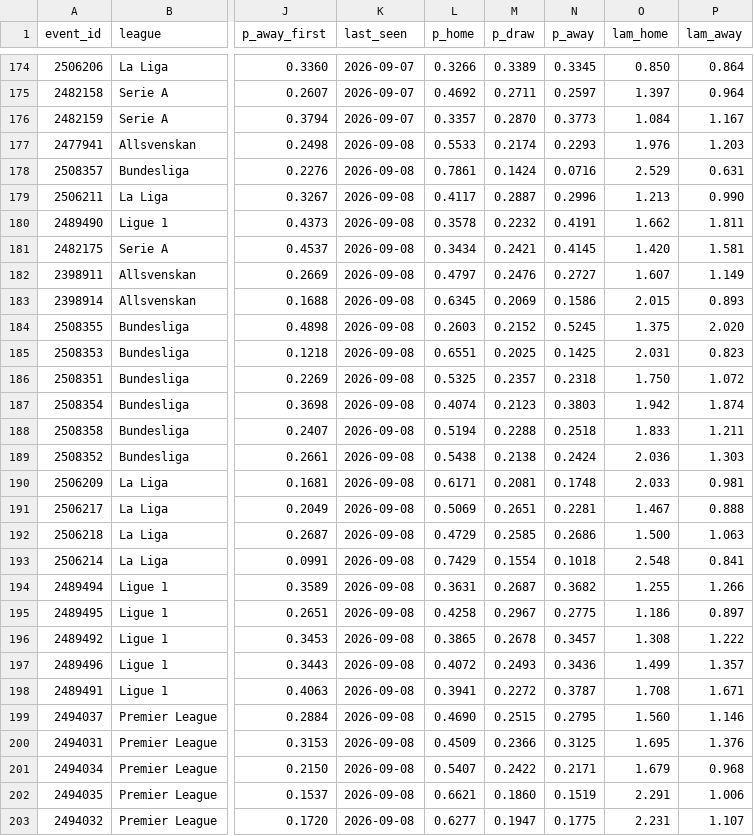
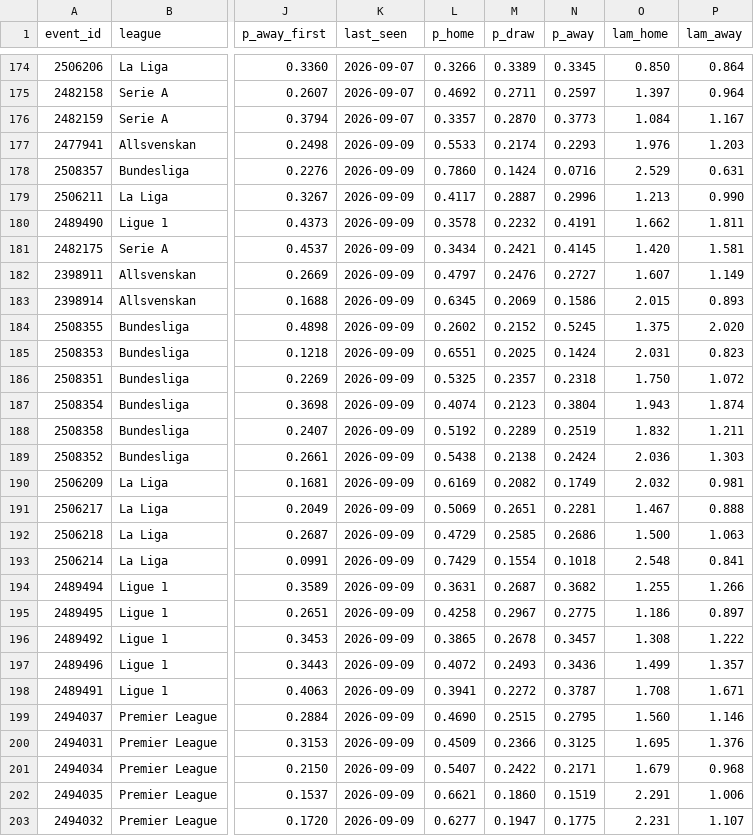
Before and after one commit to AronAlander/footytest, a CSV file: predictions/log.csv, drawn as a sheet; only a part is shown, gaps mark what is left out; the diff covers the shown part only; the diff names each change by its address in the sheet, - before the commit and + after, or states it on an @@ line.

```diff
--- a/predictions/log.csv
+++ b/predictions/log.csv
-K177:K203 (last_seen): 2026-09-08
+K177:K203 (last_seen): 2026-09-09
-L178 (p_home): 0.7861
+L178 (p_home): 0.7860
-L184 (p_home): 0.2603
+L184 (p_home): 0.2602
-N185 (p_away): 0.1425
+N185 (p_away): 0.1424
-N187 (p_away): 0.3803
+N187 (p_away): 0.3804
-O187 (lam_home): 1.942
+O187 (lam_home): 1.943
-L188 (p_home): 0.5194
+L188 (p_home): 0.5192
-M188 (p_draw): 0.2288
+M188 (p_draw): 0.2289
-N188 (p_away): 0.2518
+N188 (p_away): 0.2519
-O188 (lam_home): 1.833
+O188 (lam_home): 1.832
-L190 (p_home): 0.6171
+L190 (p_home): 0.6169
-M190 (p_draw): 0.2081
+M190 (p_draw): 0.2082
-N190 (p_away): 0.1748
+N190 (p_away): 0.1749
-O190 (lam_home): 2.033
+O190 (lam_home): 2.032
```
Also changed, not shown: 41 edited cells elsewhere in this file, 2 other files.
